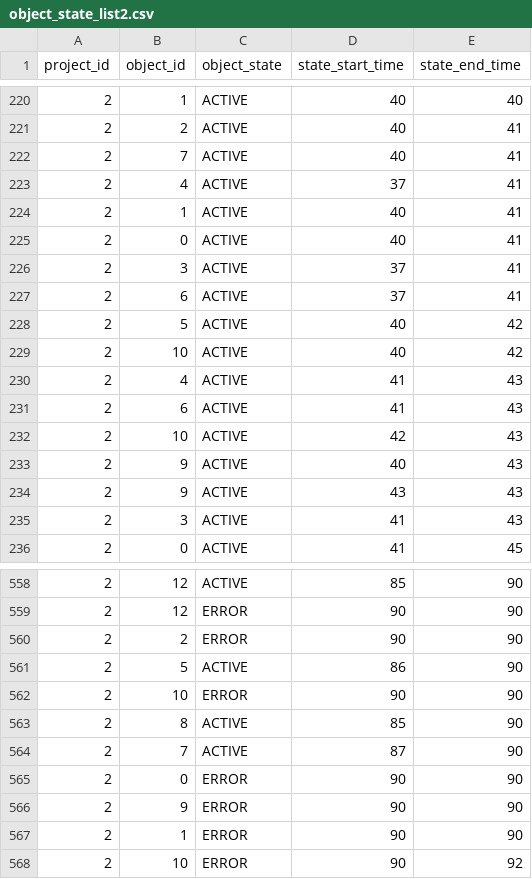
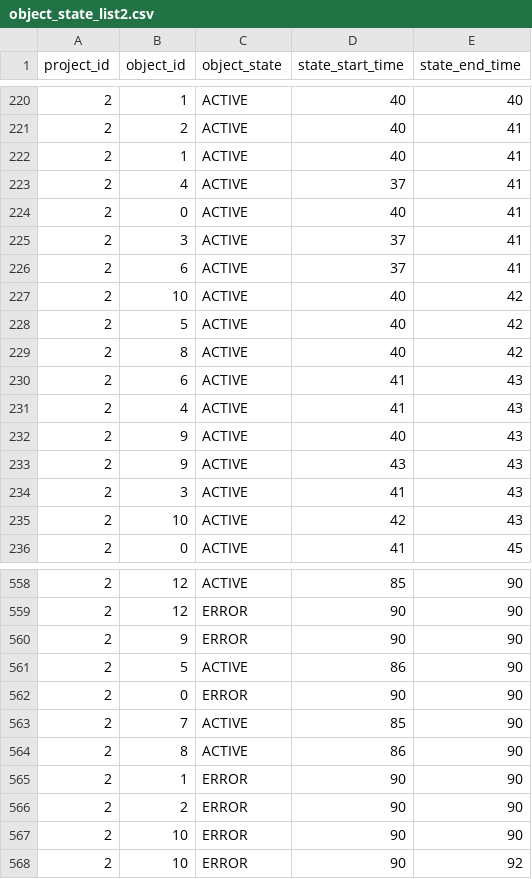
Before and after one commit to Tentailsahri/DT_FINAL_Project, a CSV file: CSV/object_state_list2.csv, drawn as a sheet; only a part is shown, gaps mark what is left out; the diff covers the shown part only.

```diff
--- a/CSV/object_state_list2.csv
+++ b/CSV/object_state_list2.csv
@@ -221,5 +221,4 @@ project_id,object_id,object_state,state_start_time,state_end_time
 2,2,ACTIVE,40,41
-2,7,ACTIVE,40,41
+2,1,ACTIVE,40,41
 2,4,ACTIVE,37,41
-2,1,ACTIVE,40,41
 2,0,ACTIVE,40,41
@@ -227,7 +226,7 @@ project_id,object_id,object_state,state_start_time,state_end_time
 2,6,ACTIVE,37,41
+2,10,ACTIVE,40,42
 2,5,ACTIVE,40,42
-2,10,ACTIVE,40,42
+2,8,ACTIVE,40,42
+2,6,ACTIVE,41,43
 2,4,ACTIVE,41,43
-2,6,ACTIVE,41,43
-2,10,ACTIVE,42,43
 2,9,ACTIVE,40,43
@@ -235,2 +234,3 @@ project_id,object_id,object_state,state_start_time,state_end_time
 2,3,ACTIVE,41,43
+2,10,ACTIVE,42,43
 2,0,ACTIVE,41,45
@@ -559,10 +559,10 @@ project_id,object_id,object_state,state_start_time,state_end_time
 2,12,ERROR,90,90
+2,9,ERROR,90,90
+2,5,ACTIVE,86,90
+2,0,ERROR,90,90
+2,7,ACTIVE,85,90
+2,8,ACTIVE,86,90
+2,1,ERROR,90,90
 2,2,ERROR,90,90
-2,5,ACTIVE,86,90
 2,10,ERROR,90,90
-2,8,ACTIVE,85,90
-2,7,ACTIVE,87,90
-2,0,ERROR,90,90
-2,9,ERROR,90,90
-2,1,ERROR,90,90
 2,10,ERROR,90,92
```
Also changed, not shown: 4 added rows, 4 removed rows, 48 moved rows and 25 edited cells elsewhere in this file, CSV/buf_count_list2.csv, CSV/product_flow_list2.csv, 4 other files.
